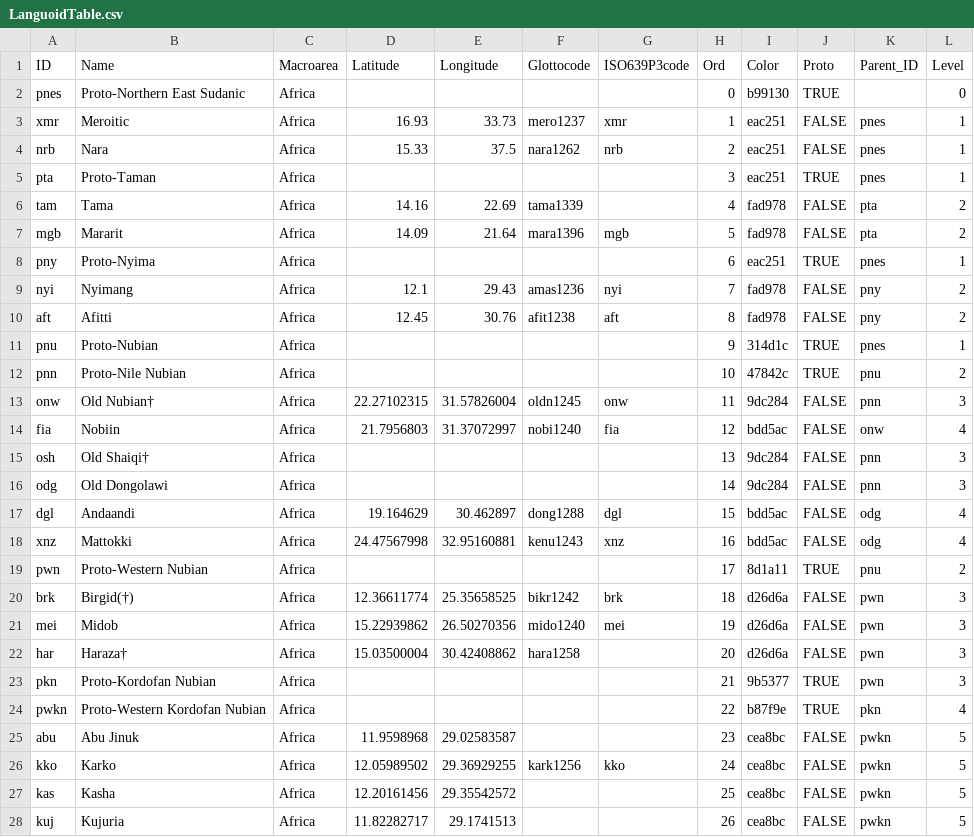
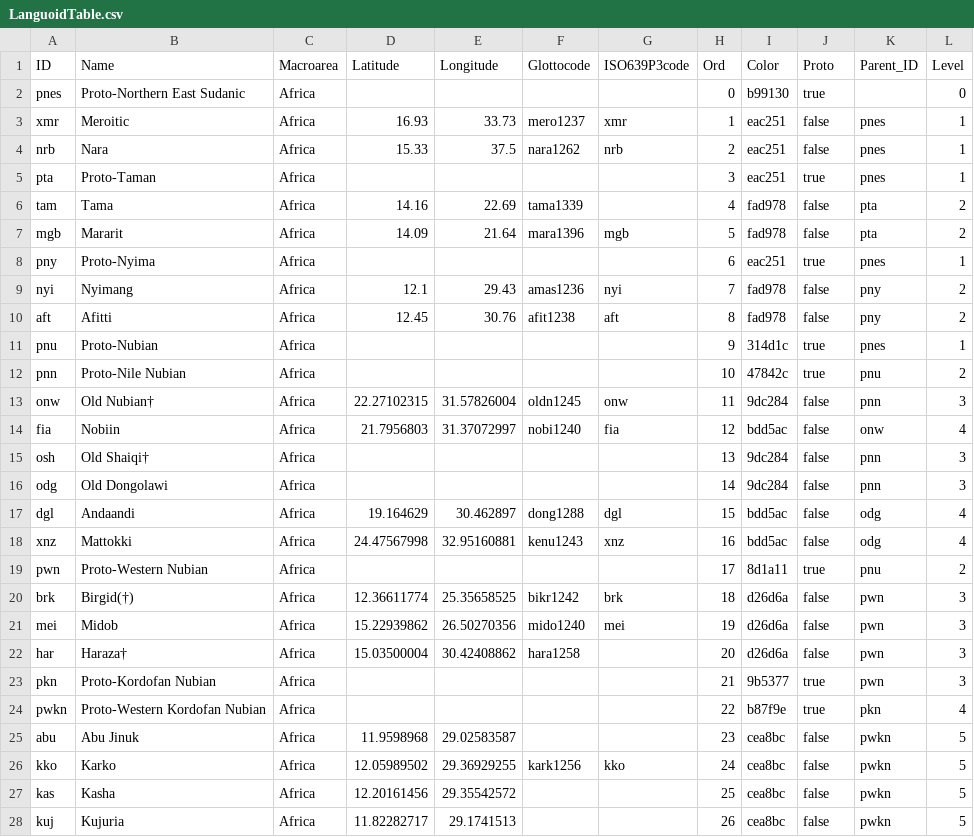
Before and after one commit to 4nubianstudies/cnd, a CSV file: LanguoidTable.csv, drawn as a sheet; only a part is shown; the diff covers the shown part only.

Commit message:
miniscule TRUE/FALSE in Languoid

```diff
--- a/LanguoidTable.csv
+++ b/LanguoidTable.csv
@@ -1,28 +1,28 @@
 ID,Name,Macroarea,Latitude,Longitude,Glottocode,ISO639P3code,Ord,Color,Proto,Parent_ID,Level
-pnes,Proto-Northern East Sudanic,Africa,,,,,0,b99130,TRUE,,0
-xmr,Meroitic,Africa,16.93,33.73,mero1237,xmr,1,eac251,FALSE,pnes,1
-nrb,Nara,Africa,15.33,37.5,nara1262,nrb,2,eac251,FALSE,pnes,1
-pta,Proto-Taman,Africa,,,,,3,eac251,TRUE,pnes,1
-tam,Tama,Africa,14.16,22.69,tama1339,,4,fad978,FALSE,pta,2
-mgb,Mararit,Africa,14.09,21.64,mara1396,mgb,5,fad978,FALSE,pta,2
-pny,Proto-Nyima,Africa,,,,,6,eac251,TRUE,pnes,1
-nyi,Nyimang,Africa,12.1,29.43,amas1236,nyi,7,fad978,FALSE,pny,2
-aft,Afitti,Africa,12.45,30.76,afit1238,aft,8,fad978,FALSE,pny,2
-pnu,Proto-Nubian,Africa,,,,,9,314d1c,TRUE,pnes,1
-pnn,Proto-Nile Nubian ,Africa,,,,,10,47842c,TRUE,pnu,2
-onw,Old Nubian†,Africa,22.27102315,31.57826004,oldn1245,onw,11,9dc284,FALSE,pnn,3
-fia,Nobiin,Africa,21.7956803,31.37072997,nobi1240,fia,12,bdd5ac,FALSE,onw,4
-osh,Old Shaiqi†,Africa,,,,,13,9dc284,FALSE,pnn,3
-odg,Old Dongolawi,Africa,,,,,14,9dc284,FALSE,pnn,3
-dgl,Andaandi,Africa,19.164629,30.462897,dong1288,dgl,15,bdd5ac,FALSE,odg,4
-xnz,Mattokki,Africa,24.47567998,32.95160881,kenu1243,xnz,16,bdd5ac,FALSE,odg,4
-pwn,Proto-Western Nubian,Africa,,,,,17,8d1a11,TRUE,pnu,2
-brk,Birgid(†),Africa,12.36611774,25.35658525,bikr1242,brk,18,d26d6a,FALSE,pwn,3
-mei,Midob,Africa,15.22939862,26.50270356,mido1240,mei,19,d26d6a,FALSE,pwn,3
-har,Haraza†,Africa,15.03500004,30.42408862,hara1258,,20,d26d6a,FALSE,pwn,3
-pkn,Proto-Kordofan Nubian,Africa,,,,,21,9b5377,TRUE,pwn,3
-pwkn,Proto-Western Kordofan Nubian,Africa,,,,,22,b87f9e,TRUE,pkn,4
-abu,Abu Jinuk,Africa,11.9598968,29.02583587,,,23,cea8bc,FALSE,pwkn,5
-kko,Karko,Africa,12.05989502,29.36929255,kark1256,kko,24,cea8bc,FALSE,pwkn,5
-kas,Kasha,Africa,12.20161456,29.35542572,,,25,cea8bc,FALSE,pwkn,5
-kuj,Kujuria,Africa,11.82282717,29.1741513,,,26,cea8bc,FALSE,pwkn,5
+pnes,Proto-Northern East Sudanic,Africa,,,,,0,b99130,true,,0
+xmr,Meroitic,Africa,16.93,33.73,mero1237,xmr,1,eac251,false,pnes,1
+nrb,Nara,Africa,15.33,37.5,nara1262,nrb,2,eac251,false,pnes,1
+pta,Proto-Taman,Africa,,,,,3,eac251,true,pnes,1
+tam,Tama,Africa,14.16,22.69,tama1339,,4,fad978,false,pta,2
+mgb,Mararit,Africa,14.09,21.64,mara1396,mgb,5,fad978,false,pta,2
+pny,Proto-Nyima,Africa,,,,,6,eac251,true,pnes,1
+nyi,Nyimang,Africa,12.1,29.43,amas1236,nyi,7,fad978,false,pny,2
+aft,Afitti,Africa,12.45,30.76,afit1238,aft,8,fad978,false,pny,2
+pnu,Proto-Nubian,Africa,,,,,9,314d1c,true,pnes,1
+pnn,Proto-Nile Nubian ,Africa,,,,,10,47842c,true,pnu,2
+onw,Old Nubian†,Africa,22.27102315,31.57826004,oldn1245,onw,11,9dc284,false,pnn,3
+fia,Nobiin,Africa,21.7956803,31.37072997,nobi1240,fia,12,bdd5ac,false,onw,4
+osh,Old Shaiqi†,Africa,,,,,13,9dc284,false,pnn,3
+odg,Old Dongolawi,Africa,,,,,14,9dc284,false,pnn,3
+dgl,Andaandi,Africa,19.164629,30.462897,dong1288,dgl,15,bdd5ac,false,odg,4
+xnz,Mattokki,Africa,24.47567998,32.95160881,kenu1243,xnz,16,bdd5ac,false,odg,4
+pwn,Proto-Western Nubian,Africa,,,,,17,8d1a11,true,pnu,2
+brk,Birgid(†),Africa,12.36611774,25.35658525,bikr1242,brk,18,d26d6a,false,pwn,3
+mei,Midob,Africa,15.22939862,26.50270356,mido1240,mei,19,d26d6a,false,pwn,3
+har,Haraza†,Africa,15.03500004,30.42408862,hara1258,,20,d26d6a,false,pwn,3
+pkn,Proto-Kordofan Nubian,Africa,,,,,21,9b5377,true,pwn,3
+pwkn,Proto-Western Kordofan Nubian,Africa,,,,,22,b87f9e,true,pkn,4
+abu,Abu Jinuk,Africa,11.9598968,29.02583587,,,23,cea8bc,false,pwkn,5
+kko,Karko,Africa,12.05989502,29.36929255,kark1256,kko,24,cea8bc,false,pwkn,5
+kas,Kasha,Africa,12.20161456,29.35542572,,,25,cea8bc,false,pwkn,5
+kuj,Kujuria,Africa,11.82282717,29.1741513,,,26,cea8bc,false,pwkn,5
```
Also changed, not shown: 18 edited cells elsewhere in this file.
